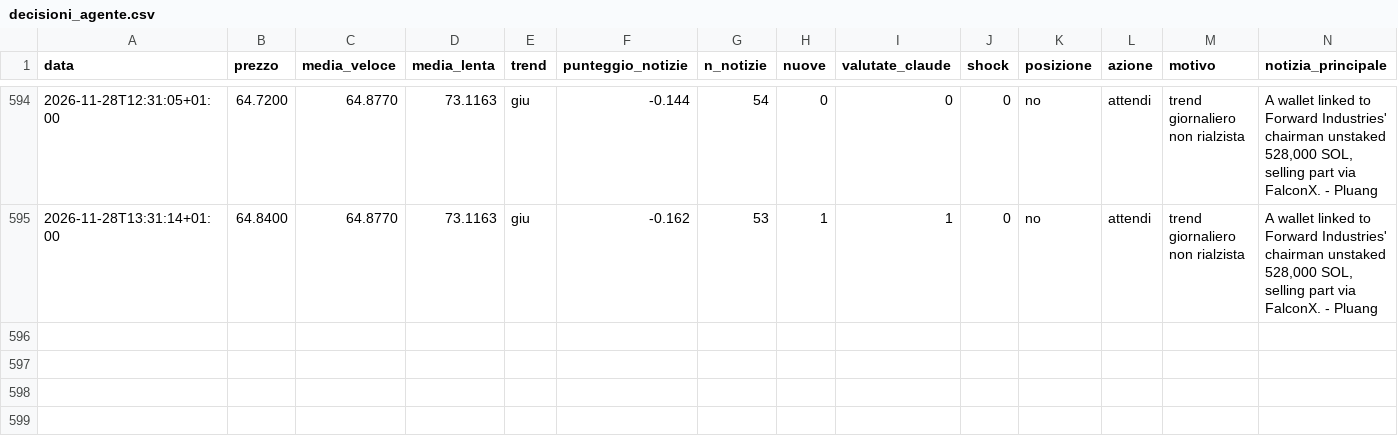
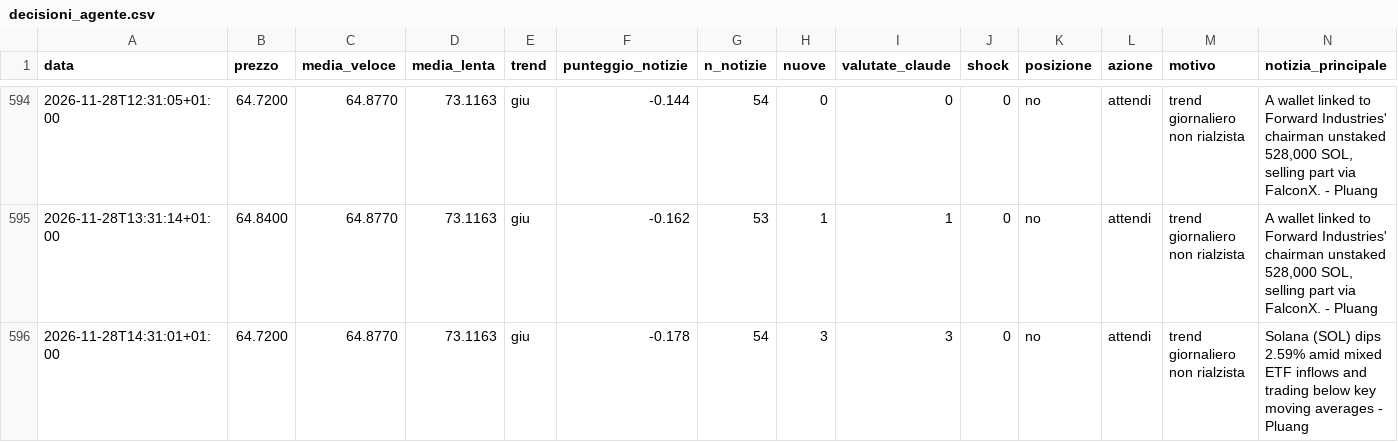
Before and after one commit to Van3d-max/sol-sentinel-, a CSV file: decisioni_agente.csv, drawn as a sheet; only a part is shown, gaps mark what is left out; rows hold the shown columns only; the diff names each change by its address in the sheet, - before the commit and + after, or states it on an @@ line.

```diff
--- a/decisioni_agente.csv
+++ b/decisioni_agente.csv
+row 596: 2026-11-28T14:31:01+01:00 | 64.7200 | 64.8770 | 73.1163 | giu | -0.178 | 54 | 3 | 3 | 0 | no | attendi | trend giornaliero non rialzista | Solana (SOL) dips 2.59% amid mixed ETF inflows and trading below key moving averages - Pluang
```
Also changed, not shown: decisioni_btc_lento.csv, decisioni_eth_lento.csv, 29 other files.
